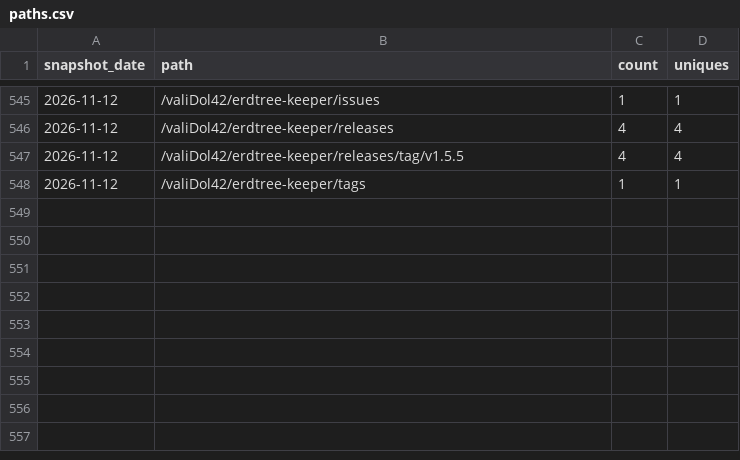
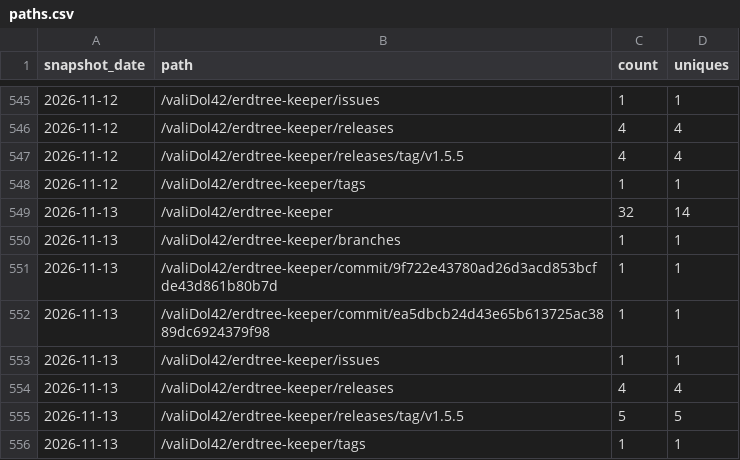
Before and after one commit to valiDol42/erdtree-keeper, a CSV file: stats/paths.csv, drawn as a sheet; only a part is shown, gaps mark what is left out.

```diff
--- a/stats/paths.csv
+++ b/stats/paths.csv
@@ -548 +548,9 @@ snapshot_date,path,count,uniques
 2026-11-12,/valiDol42/erdtree-keeper/tags,1,1
+2026-11-13,/valiDol42/erdtree-keeper,32,14
+2026-11-13,/valiDol42/erdtree-keeper/branches,1,1
+2026-11-13,/valiDol42/erdtree-keeper/commit/9f722e43780ad26d3acd853bcfde43d861b80b7d,1,1
+2026-11-13,/valiDol42/erdtree-keeper/commit/ea5dbcb24d43e65b613725ac3889dc6924379f98,1,1
+2026-11-13,/valiDol42/erdtree-keeper/issues,1,1
+2026-11-13,/valiDol42/erdtree-keeper/releases,4,4
+2026-11-13,/valiDol42/erdtree-keeper/releases/tag/v1.5.5,5,5
+2026-11-13,/valiDol42/erdtree-keeper/tags,1,1
```
Also changed, not shown: stats/downloads.csv, stats/referrers.csv, 2 other files.
